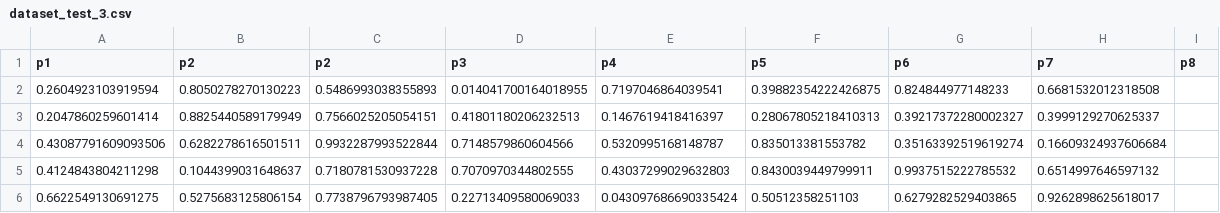
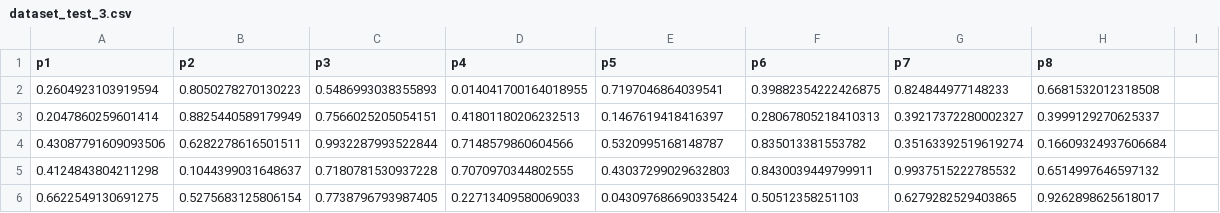
Before and after one commit to UnitedCTF/UnitedCTF2024, a CSV file: challenges/ai/standdetir/niveau3/dataset/dataset_test_3.csv, drawn as a sheet; only a part is shown.

```diff
--- a/challenges/ai/standdetir/niveau3/dataset/dataset_test_3.csv
+++ b/challenges/ai/standdetir/niveau3/dataset/dataset_test_3.csv
@@ -1,2 +1,2 @@
-p1,p2,p2,p3,p4,p5,p6,p7,p8
+p1,p2,p3,p4,p5,p6,p7,p8
 0.2604923103919594,0.8050278270130223,0.5486993038355893,0.014041700164018955,0.7197046864039541,0.39882354222426875,0.824844977148233,0.6681532012318508
```
Also changed, not shown: 2 other files.
